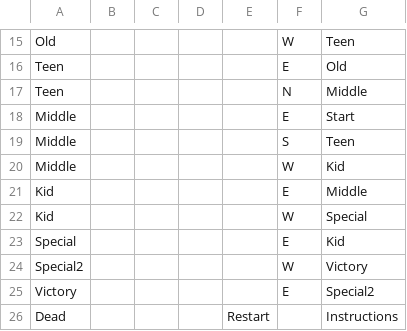
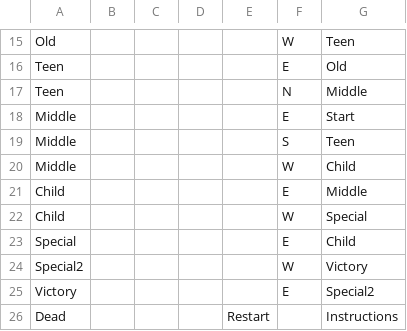
Before and after one commit to SebastianRojas748/CovidGame, a CSV file: data/interactionTable.csv, drawn as a sheet; only a part is shown, gaps mark what is left out.

```diff
--- a/data/interactionTable.csv
+++ b/data/interactionTable.csv
@@ -19,6 +19,6 @@ Middle,,,,,E,Start
 Middle,,,,,S,Teen
-Middle,,,,,W,Kid
-Kid,,,,,E,Middle
-Kid,,,,,W,Special
-Special,,,,,E,Kid
+Middle,,,,,W,Child
+Child,,,,,E,Middle
+Child,,,,,W,Special
+Special,,,,,E,Child
 Special2,,,,,W,Victory
```
Also changed, not shown: 1 other file.
